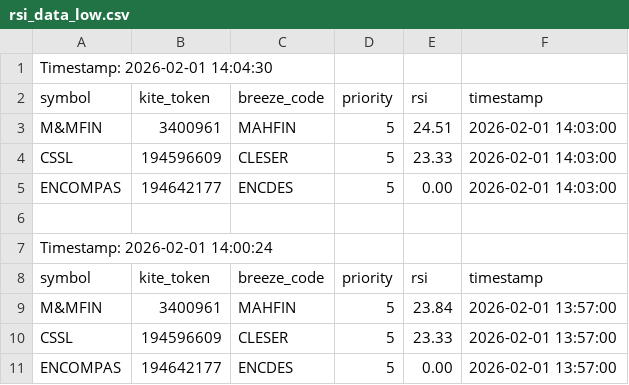
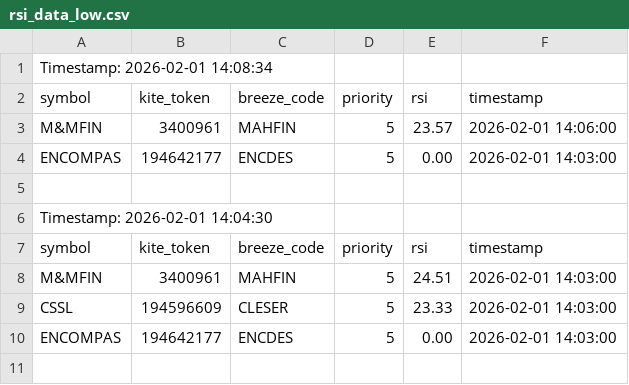
Before and after one commit to sathish-nallamuthu/csv-publisher, a CSV file: rsi_data_low.csv, drawn as a sheet; only a part is shown; the shorter side is filled out with more unchanged rows.

```diff
--- a/rsi_data_low.csv
+++ b/rsi_data_low.csv
@@ -1 +1,6 @@
+Timestamp: 2026-02-01 14:08:34
+symbol,kite_token,breeze_code,priority,rsi,timestamp
+M&MFIN,3400961,MAHFIN,5,23.57,2026-02-01 14:06:00
+ENCOMPAS,194642177,ENCDES,5,0.00,2026-02-01 14:03:00
+
 Timestamp: 2026-02-01 14:04:30
```
Also changed, not shown: input_data.csv, rsi_data_high.csv.
